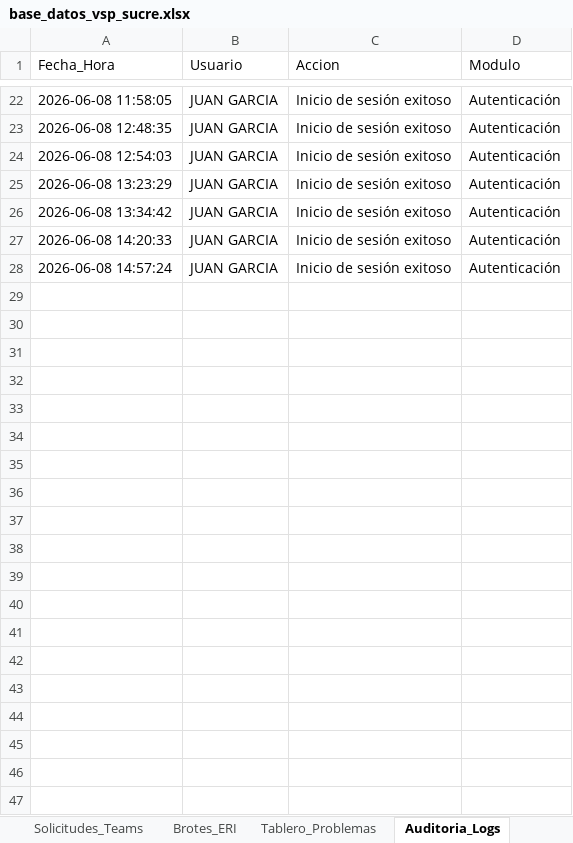
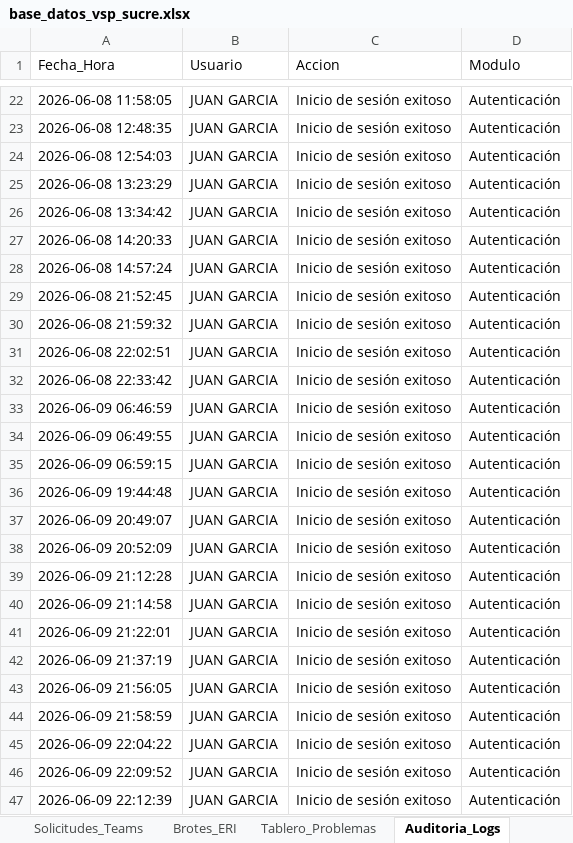
Before and after one commit to vigilanciasp/VSPSUCRE, an Excel workbook: base_datos_vsp_sucre.xlsx, sheet Auditoria_Logs, drawn as a sheet; only a part is shown, gaps mark what is left out; values as stored, in another font and other column widths than the file's, no borders; the diff covers the shown part only; the diff names each change by its address in the sheet, - before the commit and + after, or states it on an @@ line.

```diff
--- a/base_datos_vsp_sucre.xlsx (sheet Auditoria_Logs)
+++ b/base_datos_vsp_sucre.xlsx (sheet Auditoria_Logs)
+row 29: 2026-06-08 21:52:45 | JUAN GARCIA | Inicio de sesión exitoso | Autenticación
+row 30: 2026-06-08 21:59:32 | JUAN GARCIA | Inicio de sesión exitoso | Autenticación
+row 31: 2026-06-08 22:02:51 | JUAN GARCIA | Inicio de sesión exitoso | Autenticación
+row 32: 2026-06-08 22:33:42 | JUAN GARCIA | Inicio de sesión exitoso | Autenticación
+row 33: 2026-06-09 06:46:59 | JUAN GARCIA | Inicio de sesión exitoso | Autenticación
+row 34: 2026-06-09 06:49:55 | JUAN GARCIA | Inicio de sesión exitoso | Autenticación
+row 35: 2026-06-09 06:59:15 | JUAN GARCIA | Inicio de sesión exitoso | Autenticación
+row 36: 2026-06-09 19:44:48 | JUAN GARCIA | Inicio de sesión exitoso | Autenticación
+row 37: 2026-06-09 20:49:07 | JUAN GARCIA | Inicio de sesión exitoso | Autenticación
+row 38: 2026-06-09 20:52:09 | JUAN GARCIA | Inicio de sesión exitoso | Autenticación
+row 39: 2026-06-09 21:12:28 | JUAN GARCIA | Inicio de sesión exitoso | Autenticación
+row 40: 2026-06-09 21:14:58 | JUAN GARCIA | Inicio de sesión exitoso | Autenticación
+row 41: 2026-06-09 21:22:01 | JUAN GARCIA | Inicio de sesión exitoso | Autenticación
+row 42: 2026-06-09 21:37:19 | JUAN GARCIA | Inicio de sesión exitoso | Autenticación
+row 43: 2026-06-09 21:56:05 | JUAN GARCIA | Inicio de sesión exitoso | Autenticación
+row 44: 2026-06-09 21:58:59 | JUAN GARCIA | Inicio de sesión exitoso | Autenticación
+row 45: 2026-06-09 22:04:22 | JUAN GARCIA | Inicio de sesión exitoso | Autenticación
+row 46: 2026-06-09 22:09:52 | JUAN GARCIA | Inicio de sesión exitoso | Autenticación
+row 47: 2026-06-09 22:12:39 | JUAN GARCIA | Inicio de sesión exitoso | Autenticación
```
Also changed, not shown: 48 added rows elsewhere in this sheet, sheet VBC_Rumores, sheet Brotes_ERI, sheet Solicitudes_Externas, sheet Historial_Enlaces, other sheet tabs, 19 other files.
